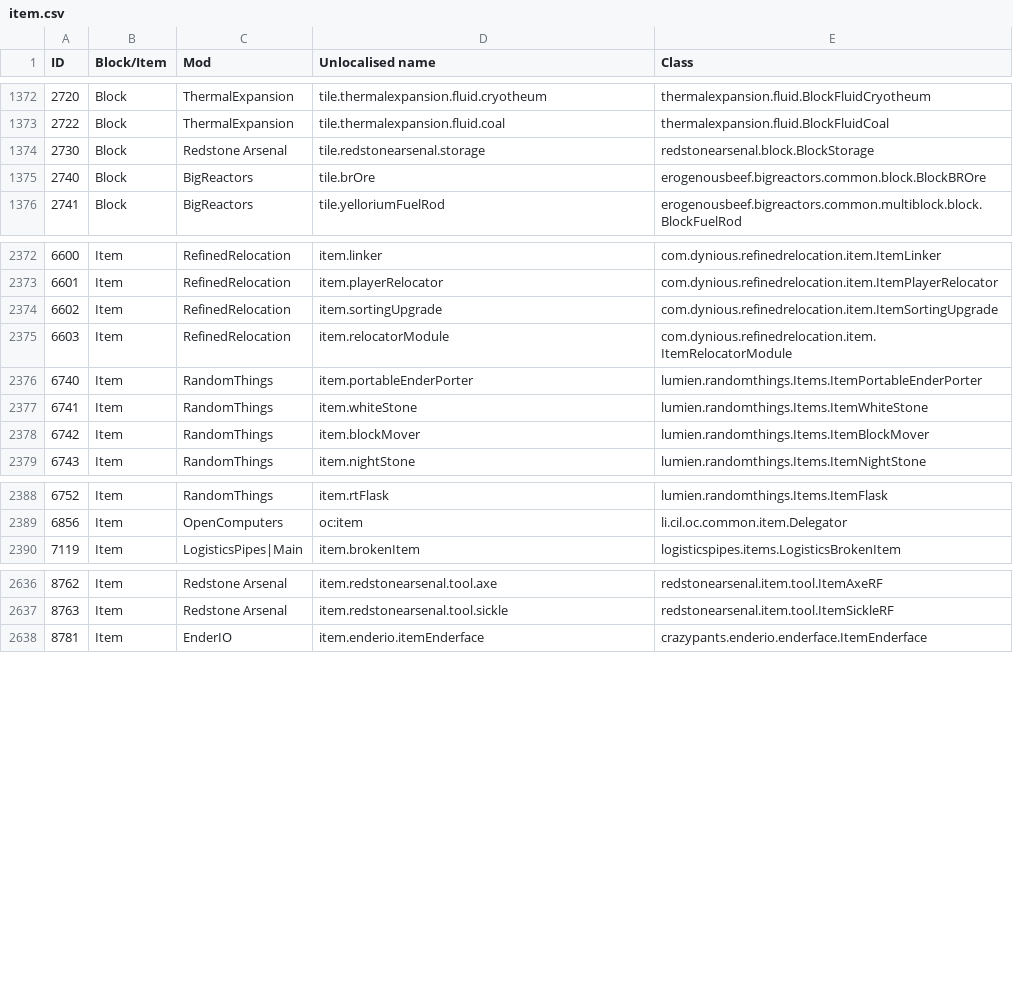
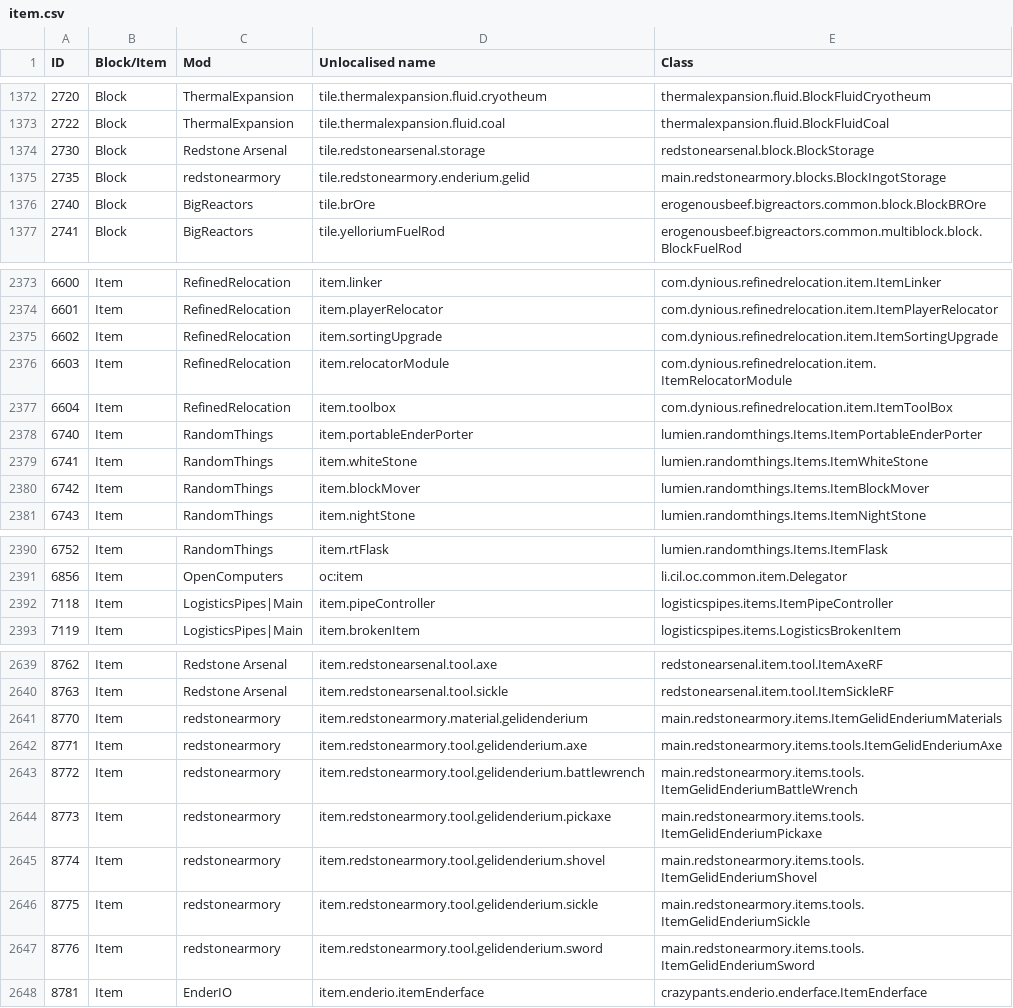
Before and after one commit to Resonant-Rise/ResonantRiseV2, a CSV file: IDMaps/item.csv, drawn as a sheet; only a part is shown, gaps mark what is left out.

```diff
--- a/IDMaps/item.csv
+++ b/IDMaps/item.csv
@@ -1374,2 +1374,3 @@ ID,Block/Item,Mod,Unlocalised name,Class
 2730,Block,Redstone Arsenal,tile.redstonearsenal.storage,redstonearsenal.block.BlockStorage
+2735,Block,redstonearmory,tile.redstonearmory.enderium.gelid,main.redstonearmory.blocks.BlockIngotStorage
 2740,Block,BigReactors,tile.brOre,erogenousbeef.bigreactors.common.block.BlockBROre
@@ -2375,2 +2376,3 @@ ID,Block/Item,Mod,Unlocalised name,Class
 6603,Item,RefinedRelocation,item.relocatorModule,com.dynious.refinedrelocation.item.ItemRelocatorModule
+6604,Item,RefinedRelocation,item.toolbox,com.dynious.refinedrelocation.item.ItemToolBox
 6740,Item,RandomThings,item.portableEnderPorter,lumien.randomthings.Items.ItemPortableEnderPorter
@@ -2389,2 +2391,3 @@ ID,Block/Item,Mod,Unlocalised name,Class
 6856,Item,OpenComputers,oc:item,li.cil.oc.common.item.Delegator
+7118,Item,LogisticsPipes|Main,item.pipeController,logisticspipes.items.ItemPipeController
 7119,Item,LogisticsPipes|Main,item.brokenItem,logisticspipes.items.LogisticsBrokenItem
@@ -2637,2 +2640,9 @@ ID,Block/Item,Mod,Unlocalised name,Class
 8763,Item,Redstone Arsenal,item.redstonearsenal.tool.sickle,redstonearsenal.item.tool.ItemSickleRF
+8770,Item,redstonearmory,item.redstonearmory.material.gelidenderium,main.redstonearmory.items.ItemGelidEnderiumMaterials
+8771,Item,redstonearmory,item.redstonearmory.tool.gelidenderium.axe,main.redstonearmory.items.tools.ItemGelidEnderiumAxe
+8772,Item,redstonearmory,item.redstonearmory.tool.gelidenderium.battlewrench,main.redstonearmory.items.tools.ItemGelidEnderiumBattleWrench
+8773,Item,redstonearmory,item.redstonearmory.tool.gelidenderium.pickaxe,main.redstonearmory.items.tools.ItemGelidEnderiumPickaxe
+8774,Item,redstonearmory,item.redstonearmory.tool.gelidenderium.shovel,main.redstonearmory.items.tools.ItemGelidEnderiumShovel
+8775,Item,redstonearmory,item.redstonearmory.tool.gelidenderium.sickle,main.redstonearmory.items.tools.ItemGelidEnderiumSickle
+8776,Item,redstonearmory,item.redstonearmory.tool.gelidenderium.sword,main.redstonearmory.items.tools.ItemGelidEnderiumSword
 8781,Item,EnderIO,item.enderio.itemEnderface,crazypants.enderio.enderface.ItemEnderface
```
Also changed, not shown: 11 other files.
